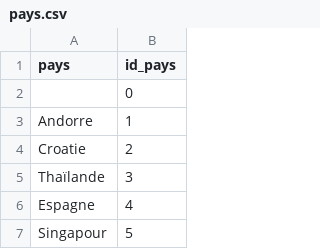
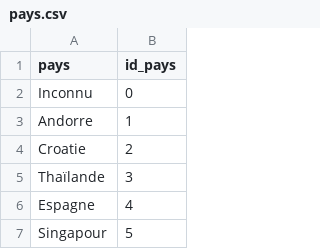
Before and after one commit to MatthieuALLIER/TextMining, a CSV file: data/BDD/pays.csv, drawn as a sheet; only a part is shown.

```diff
--- a/data/BDD/pays.csv
+++ b/data/BDD/pays.csv
@@ -1,3 +1,3 @@
 pays,id_pays
-,0
+Inconnu,0
 Andorre,1
```
Also changed, not shown: 3 other files.
